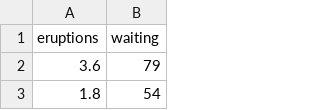
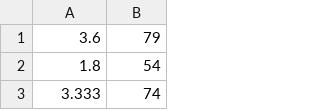
Before and after one commit to HenkT28/GMIT_Programming_Scripting, a CSV file: oldfaithful.csv, drawn as a sheet; only a part is shown; the shorter side is filled out with more unchanged rows; the diff names each change by its address in the sheet, - before the commit and + after, or states it on an @@ line.

```diff
--- a/oldfaithful.csv
+++ b/oldfaithful.csv
-row 1: eruptions | waiting
```
Also changed, not shown: 1 other file.
